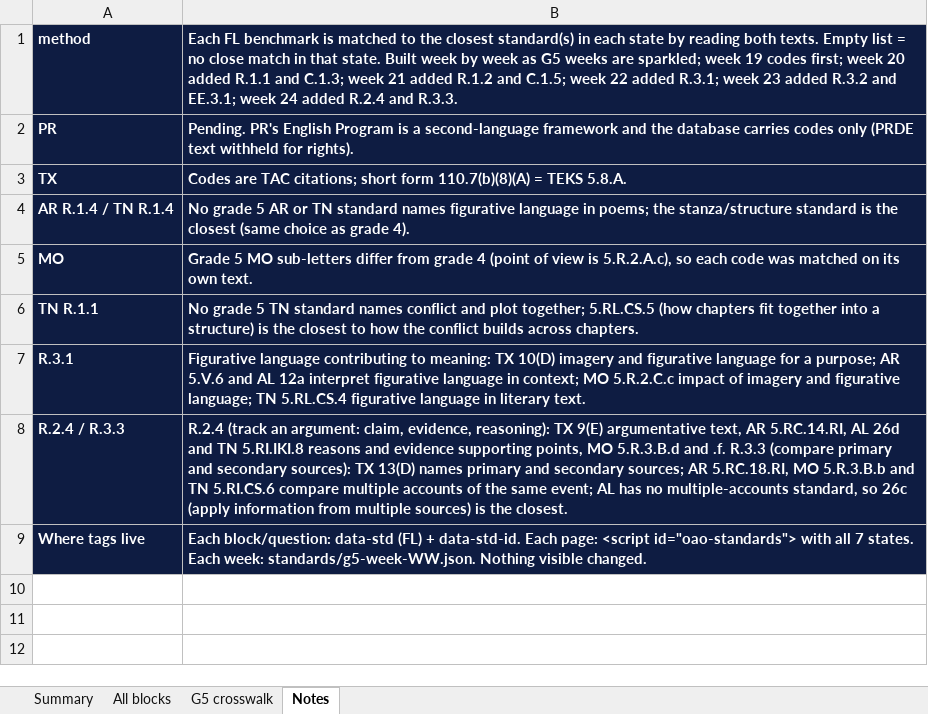
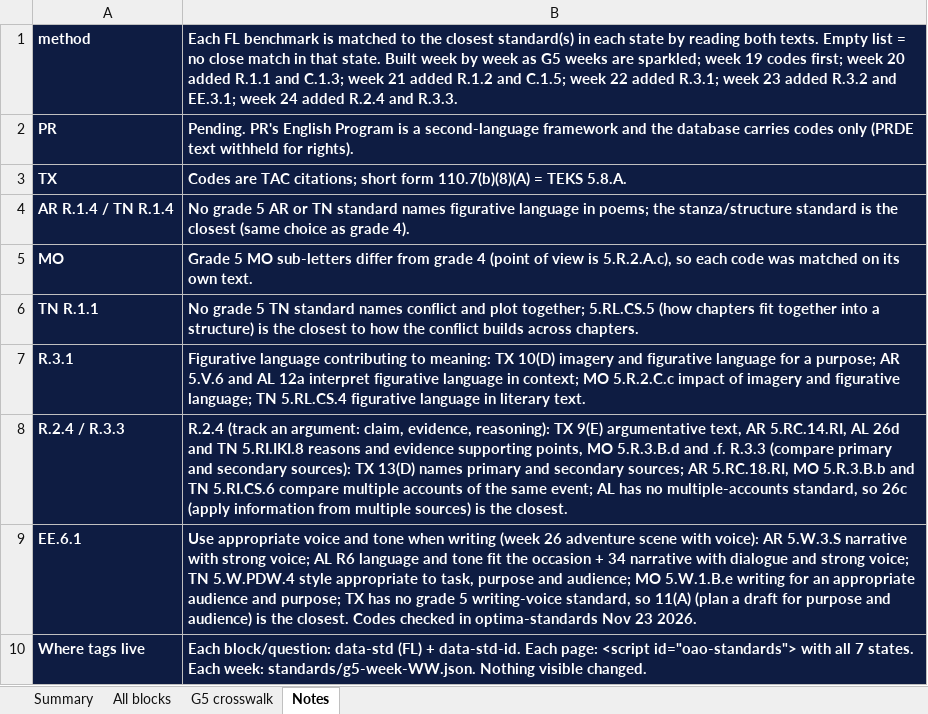
Before and after one commit to optimaondemand/optima-5th-ela, an Excel workbook: standards/g5-standards-review.xlsx, sheet Notes, drawn as a sheet; values as stored, in another font and other column widths than the file's, no borders; the diff names each change by its address in the sheet, - before the commit and + after, or states it on an @@ line.

```diff
--- a/standards/g5-standards-review.xlsx (sheet Notes)
+++ b/standards/g5-standards-review.xlsx (sheet Notes)
+row 9: EE.6.1 | Use appropriate voice and tone when writing (week 26 adventure scene with voice): AR 5.W.3.S narrative with strong voice; AL R6 language and tone fit the occasion + 34 narrative with dialogue and strong voice; TN 5.W.PDW.4 style appropriate to task, purpose and audience; MO 5.W.1.B.e writing for an appropriate audience and purpose; TX has no grade 5 writing-voice standard, so 11(A) (plan a draft for purpose and audience) is the closest. Codes checked in optima-standards Nov 23 2026.
```
Also changed, not shown: sheet All blocks, sheet G5 crosswalk, sheet Summary, 10 other files.
